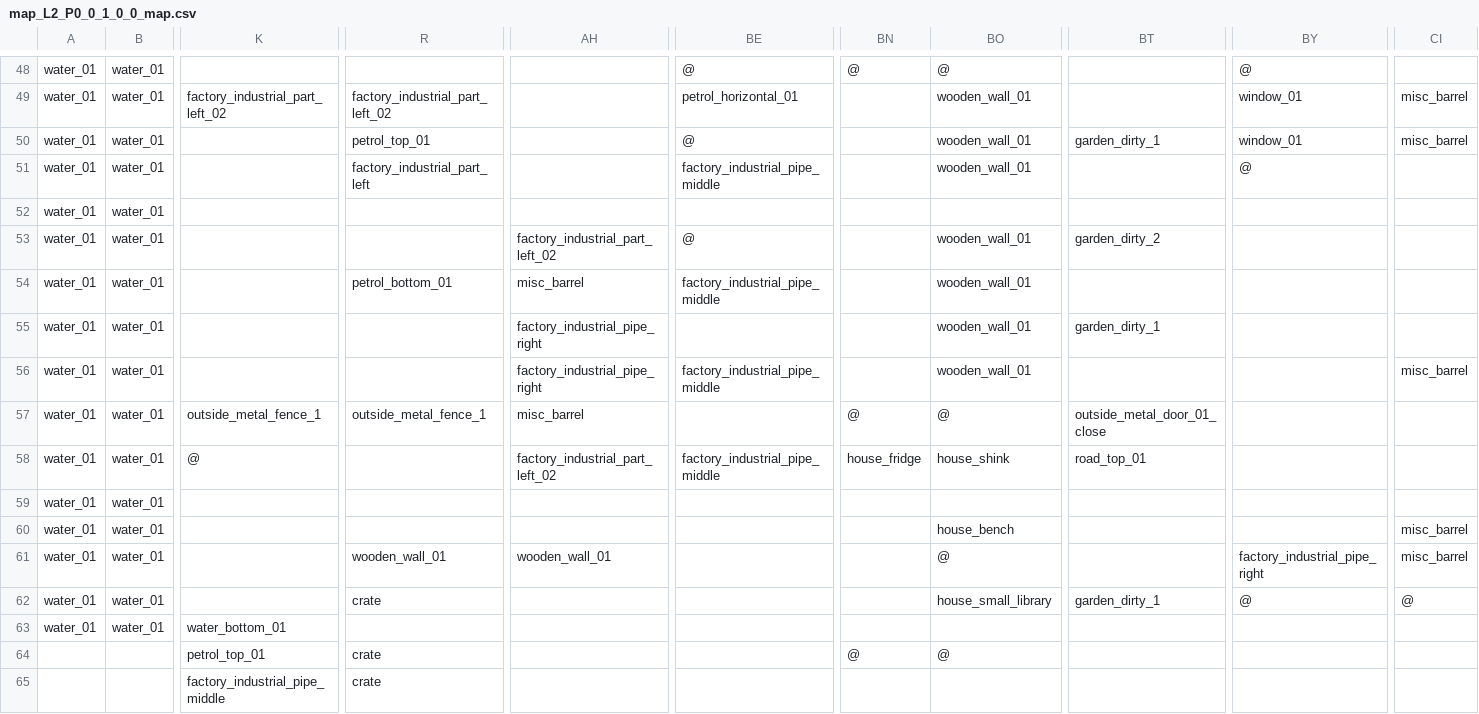
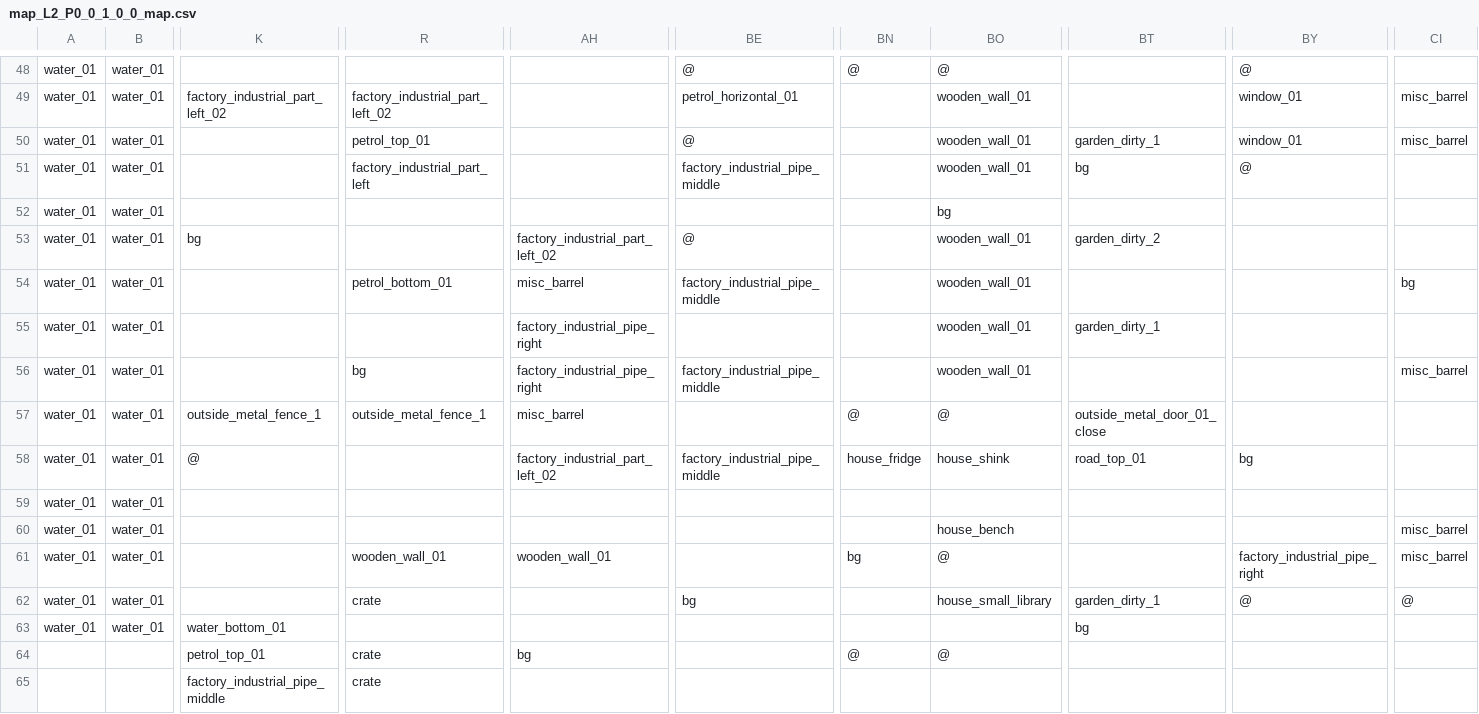
Before and after one commit to gustavokuklinski/bit-rot, a CSV file: game/map/map_L2_P0_0_1_0_0_map.csv, drawn as a sheet; only a part is shown, gaps mark what is left out; the diff covers the shown part only; the diff names each change by its address in the sheet, - before the commit and + after, or states it on an @@ line.

```diff
--- a/game/map/map_L2_P0_0_1_0_0_map.csv
+++ b/game/map/map_L2_P0_0_1_0_0_map.csv
-BT51: (empty)
+BT51: bg
-BO52: (empty)
+BO52: bg
-K53: (empty)
+K53: bg
-CI54: (empty)
+CI54: bg
-R56: (empty)
+R56: bg
-BY58: (empty)
+BY58: bg
-BN61: (empty)
+BN61: bg
-BE62: (empty)
+BE62: bg
-BT63: (empty)
+BT63: bg
-AH64: (empty)
+AH64: bg
```
Also changed, not shown: 71 edited cells elsewhere in this file, game/map/map_L1_P0_0_1_0_0_map.csv, game/map/map_L1_P0_0_1_0_0_spawn.csv, 13 other files.
